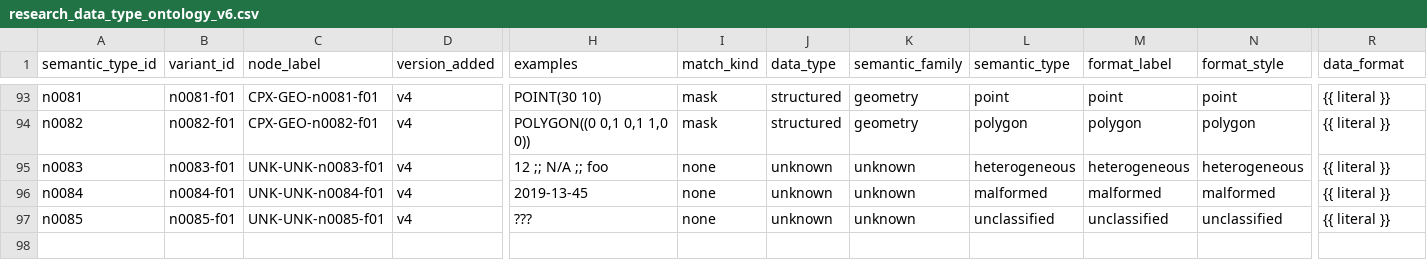
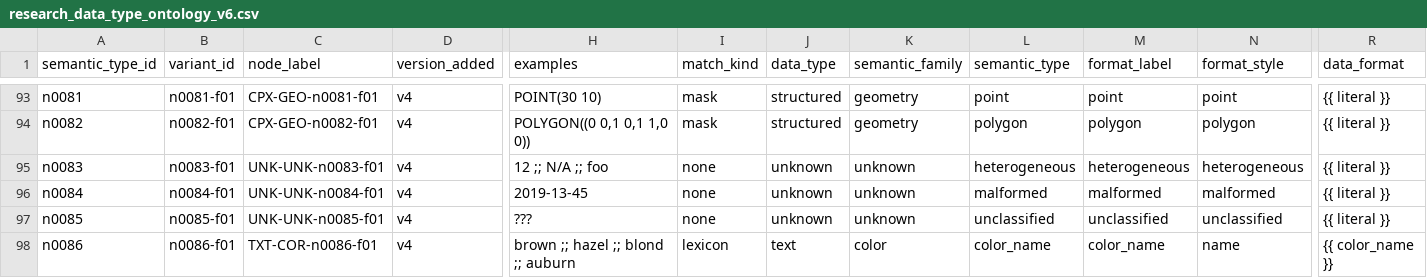
Before and after one commit to lecy/formex, a CSV file: inst/extdata/research_data_type_ontology_v6.csv, drawn as a sheet; only a part is shown, gaps mark what is left out; rows hold the shown columns only; the diff names each change by its address in the sheet, - before the commit and + after, or states it on an @@ line.

```diff
--- a/inst/extdata/research_data_type_ontology_v6.csv
+++ b/inst/extdata/research_data_type_ontology_v6.csv
+row 98: n0086 | n0086-f01 | TXT-COR-n0086-f01 | v4 | brown ;; hazel ;; blond ;; auburn | lexicon | text | color | color_name | color_name | name | {{ color_name }}
```
Also changed, not shown: 13 other files.
